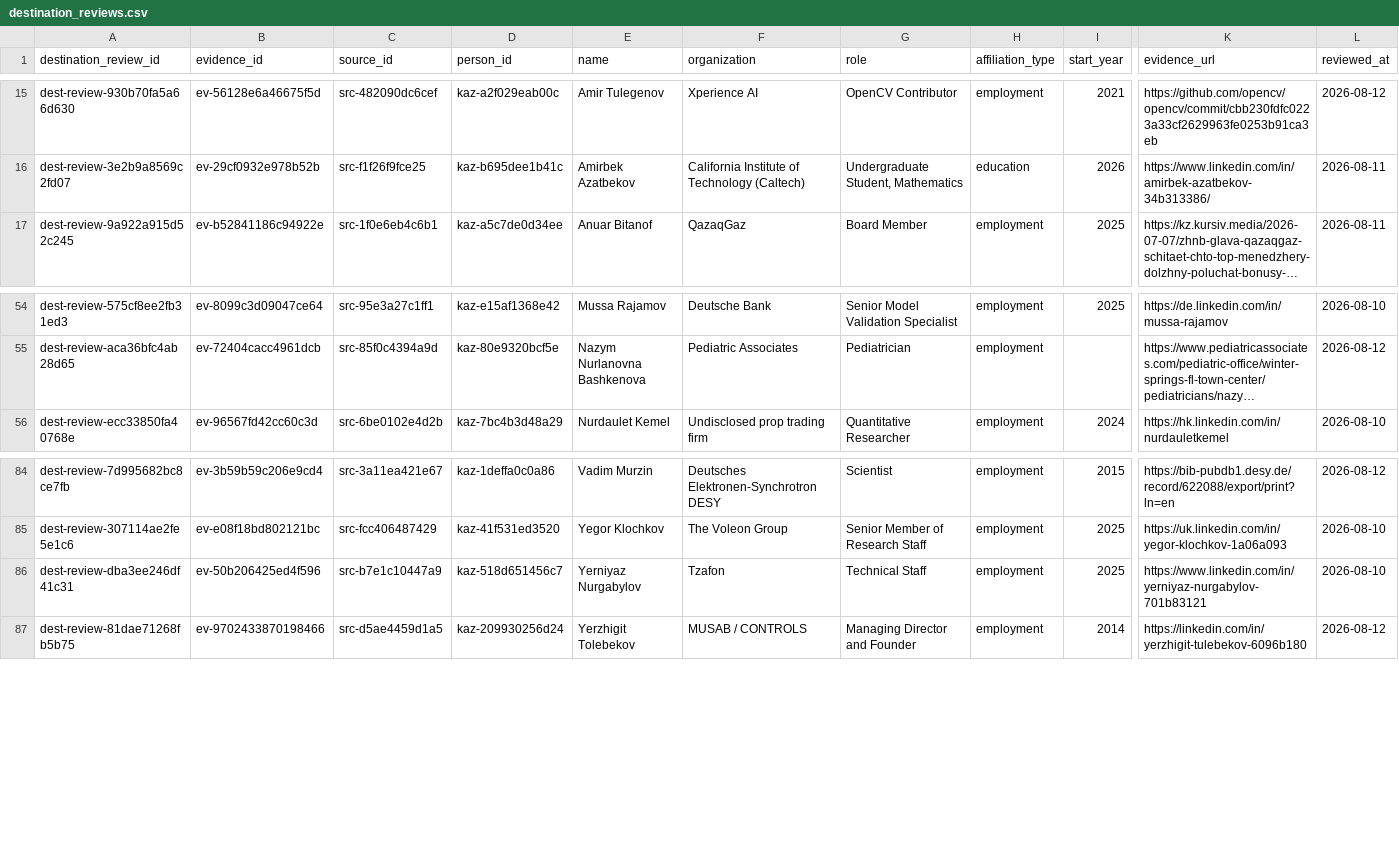
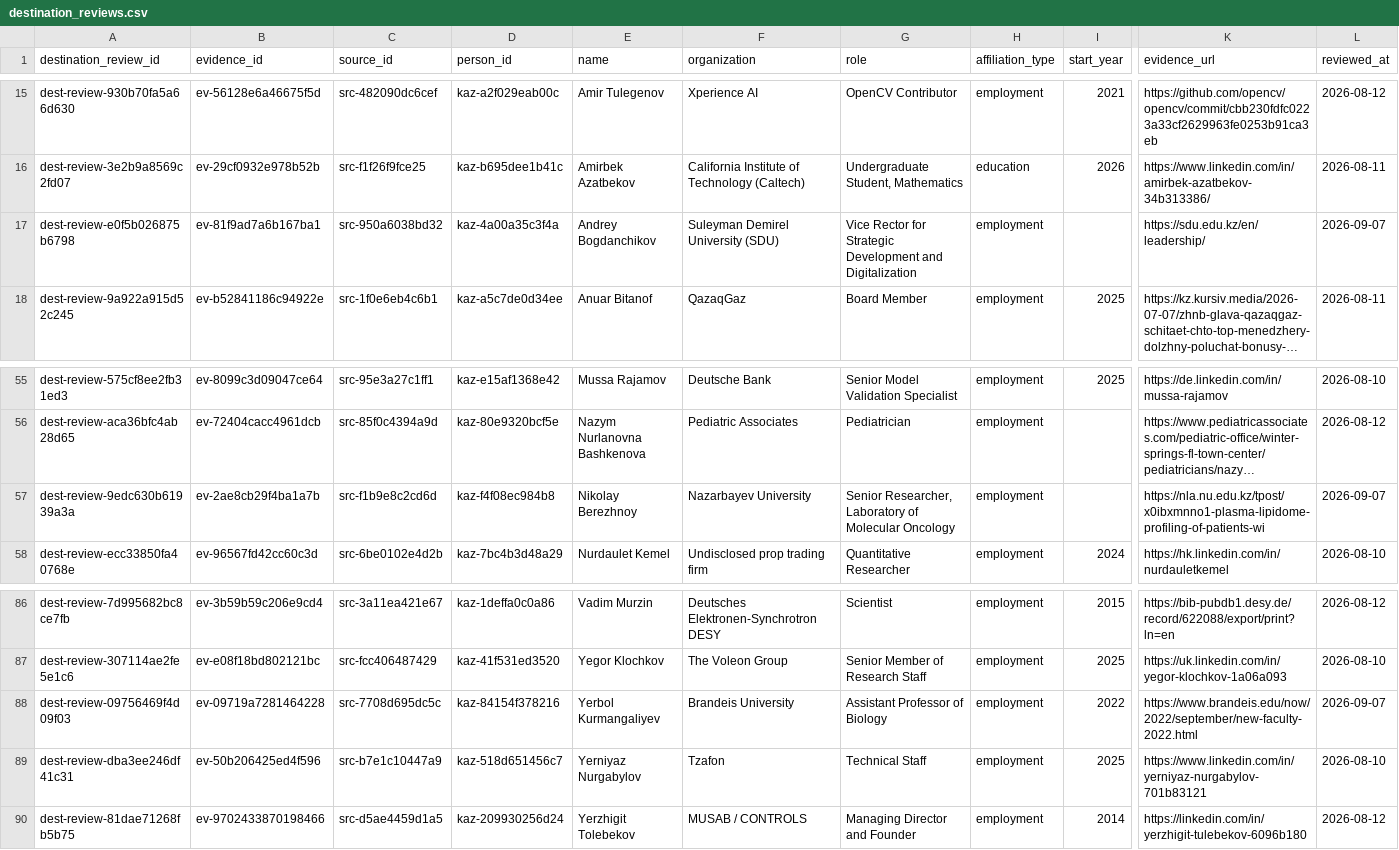
Before and after one commit to anpaure/kazakhstan-olympiad-outcomes, a CSV file: data/audit/destination_reviews.csv, drawn as a sheet; only a part is shown, gaps mark what is left out; long unchanged cells end in …; rows hold the shown columns only; the diff names each change by its address in the sheet, - before the commit and + after, or states it on an @@ line.

```diff
--- a/data/audit/destination_reviews.csv
+++ b/data/audit/destination_reviews.csv
+row 17: dest-review-e0f5b026875b6798 | ev-81f9ad7a6b167ba1 | src-950a6038bd32 | kaz-4a00a35c3f4a | Andrey Bogdanchikov | Suleyman Demirel University (SDU) | Vice Rector for Strategic Development and Digitalization | employment |  | https://sdu.edu.kz/en/leadership/ | 2026-09-07
+row 57: dest-review-9edc630b61939a3a | ev-2ae8cb29f4ba1a7b | src-f1b9e8c2cd6d | kaz-f4f08ec984b8 | Nikolay Berezhnoy | Nazarbayev University | Senior Researcher, Laboratory of Molecular Oncology | employment |  | https://nla.nu.edu.kz/tpost/x0ibxmnno1-plasma-lipidome-profiling-of-patients-wi | 2026-09-07
+row 88: dest-review-09756469f4d09f03 | ev-09719a7281464228 | src-7708d695dc5c | kaz-84154f378216 | Yerbol Kurmangaliyev | Brandeis University | Assistant Professor of Biology | employment | 2022 | https://www.brandeis.edu/now/2022/september/new-faculty-2022.html | 2026-09-07
```
Also changed, not shown: data/audit/people.csv, data/audit/profile_sanity_review_findings.csv, 42 other files.
